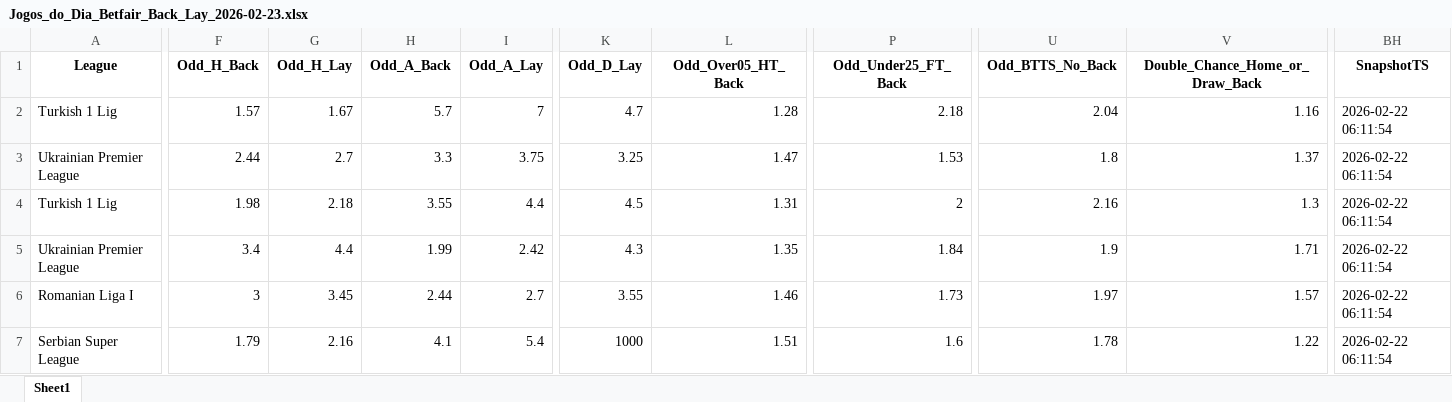
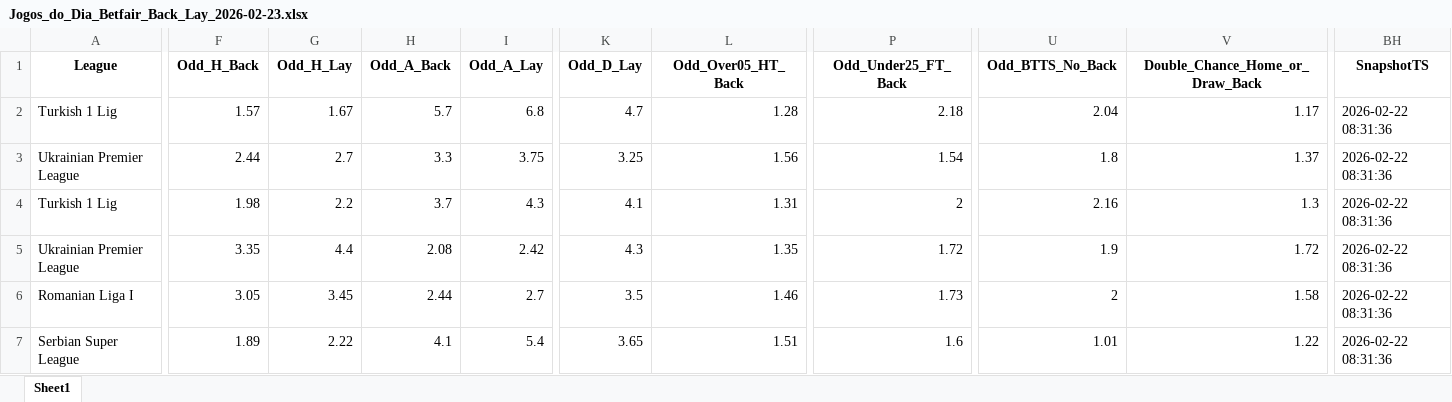
Before and after one commit to mtprado88/jogos_betfair, an Excel workbook: Jogos_do_Dia_Betfair_Back_Lay_2026-02-23.xlsx, sheet Sheet1, drawn as a sheet; only a part is shown, gaps mark what is left out; values as stored, in another font and other column widths than the file's, no borders; the diff covers the shown part only; the diff names each change by its address in the sheet, - before the commit and + after, or states it on an @@ line.

Commit message:
Atualizando o arquivo XLSX

```diff
--- a/Jogos_do_Dia_Betfair_Back_Lay_2026-02-23.xlsx (sheet Sheet1)
+++ b/Jogos_do_Dia_Betfair_Back_Lay_2026-02-23.xlsx (sheet Sheet1)
-I2 (Odd_A_Lay): 7
+I2 (Odd_A_Lay): 6.8
-V2 (Double_Chance_Home_or_Draw_Back): 1.16
+V2 (Double_Chance_Home_or_Draw_Back): 1.17
-BH2:BH7 (SnapshotTS): 2026-02-22 06:11:54
+BH2:BH7 (SnapshotTS): 2026-02-22 08:31:36
-L3 (Odd_Over05_HT_Back): 1.47
+L3 (Odd_Over05_HT_Back): 1.56
-P3 (Odd_Under25_FT_Back): 1.53
+P3 (Odd_Under25_FT_Back): 1.54
-G4 (Odd_H_Lay): 2.18
+G4 (Odd_H_Lay): 2.2
-H4 (Odd_A_Back): 3.55
+H4 (Odd_A_Back): 3.7
-I4 (Odd_A_Lay): 4.4
+I4 (Odd_A_Lay): 4.3
-K4 (Odd_D_Lay): 4.5
+K4 (Odd_D_Lay): 4.1
-F5 (Odd_H_Back): 3.4
+F5 (Odd_H_Back): 3.35
-H5 (Odd_A_Back): 1.99
+H5 (Odd_A_Back): 2.08
-P5 (Odd_Under25_FT_Back): 1.84
+P5 (Odd_Under25_FT_Back): 1.72
-V5 (Double_Chance_Home_or_Draw_Back): 1.71
+V5 (Double_Chance_Home_or_Draw_Back): 1.72
-F6 (Odd_H_Back): 3
+F6 (Odd_H_Back): 3.05
-K6 (Odd_D_Lay): 3.55
+K6 (Odd_D_Lay): 3.5
-U6 (Odd_BTTS_No_Back): 1.97
+U6 (Odd_BTTS_No_Back): 2
-V6 (Double_Chance_Home_or_Draw_Back): 1.57
+V6 (Double_Chance_Home_or_Draw_Back): 1.58
-F7 (Odd_H_Back): 1.79
+F7 (Odd_H_Back): 1.89
-G7 (Odd_H_Lay): 2.16
+G7 (Odd_H_Lay): 2.22
-K7 (Odd_D_Lay): 1000
+K7 (Odd_D_Lay): 3.65
-U7 (Odd_BTTS_No_Back): 1.78
+U7 (Odd_BTTS_No_Back): 1.01
```
Also changed, not shown: 5 added rows, 4 removed rows and 547 edited cells elsewhere in this sheet.
